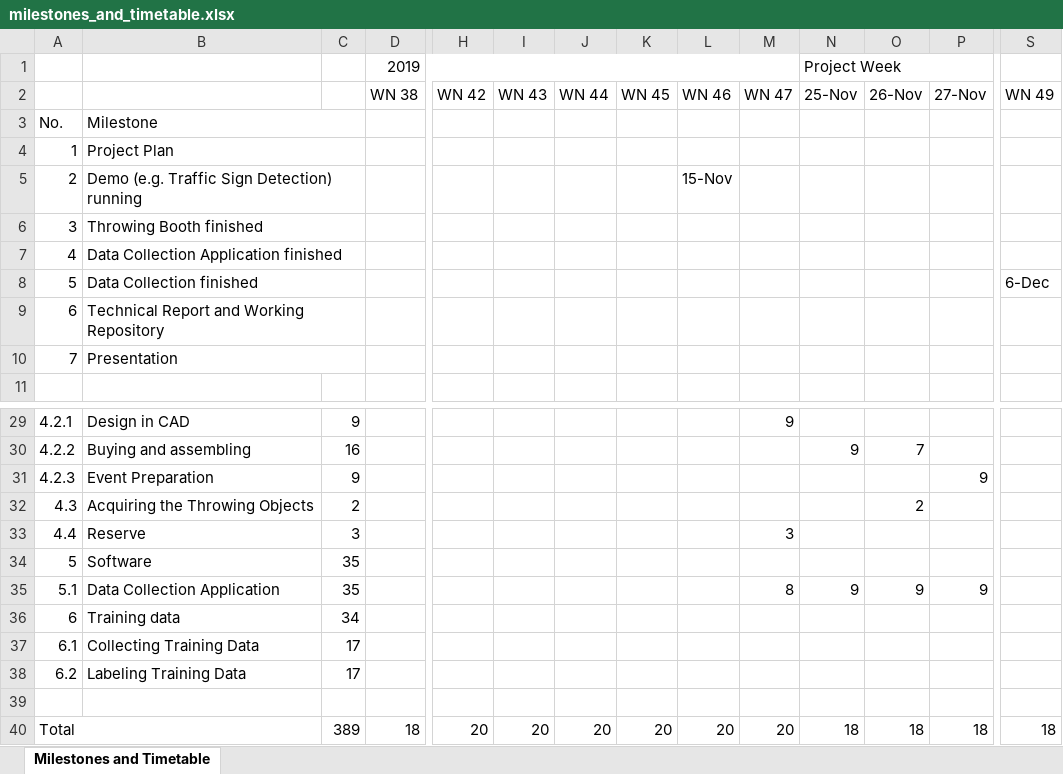
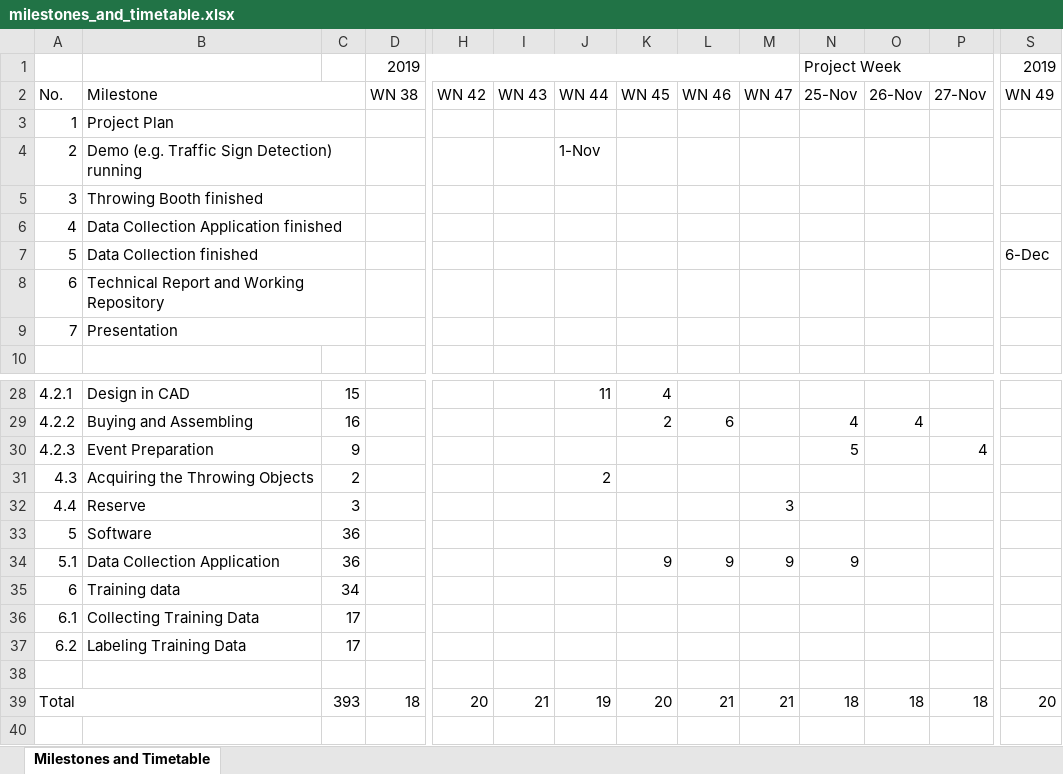
Before and after one commit to MuellerDominik/P5-AIonFPGA, an Excel workbook: doc/project-plan/appendix/milestones_and_timetable.xlsx, sheet Milestones and Timetable, drawn as a sheet; only a part is shown, gaps mark what is left out; values as stored, in another font and other column widths than the file's, no cell formats; removed rows and columns are numbered as before the commit, all else as after; rows hold the shown columns only; the diff covers the shown part only; the diff names each change by its address in the sheet, - before the commit and + after, or states it on an @@ line.

Commit message:
Final version of the Project Plan. Improved the timetable (more buffer time).

```diff
--- a/doc/project-plan/appendix/milestones_and_timetable.xlsx (sheet Milestones and Timetable)
+++ b/doc/project-plan/appendix/milestones_and_timetable.xlsx (sheet Milestones and Timetable)
-S1: (empty)
+S1: 2019
-A2: (empty)
+A2: No.
-B2: (empty)
+B2: Milestone
+B2:C2 merged
-row 3: No. | Milestone
-J4: (empty)
+J4: 1-Nov
-L4: 15-Nov
+L4: (empty)
-C28: 9
+C28: 15
-J28: (empty)
+J28: 11
-K28: (empty)
+K28: 4
-M28: 9
+M28: (empty)
-B29: Buying and assembling
+B29: Buying and Assembling
-K29: (empty)
+K29: 2
-L29: (empty)
+L29: 6
-N29: 9
+N29: 4
-O29: 7
+O29: 4
-N30: (empty)
+N30: 5
-P30: 9
+P30: 4
-J31: (empty)
+J31: 2
-O31: 2
+O31: (empty)
-C33:C34: 35
+C33:C34: 36
-K34: (empty)
+K34: 9
-L34: (empty)
+L34: 9
-M34: 8
+M34: 9
-O34: 9
+O34: (empty)
-P34: 9
+P34: (empty)
-C39: 389
+C39: 393
-I39: 20
+I39: 21
-J39: 20
+J39: 19
-L39: 20
+L39: 21
-M39: 20
+M39: 21
-S39: 18
+S39: 20
```
Also changed, not shown: 2 added rows, 2 removed rows and 27 edited cells elsewhere in this sheet, cell formats, formulas that keep their value, 3 other files.
